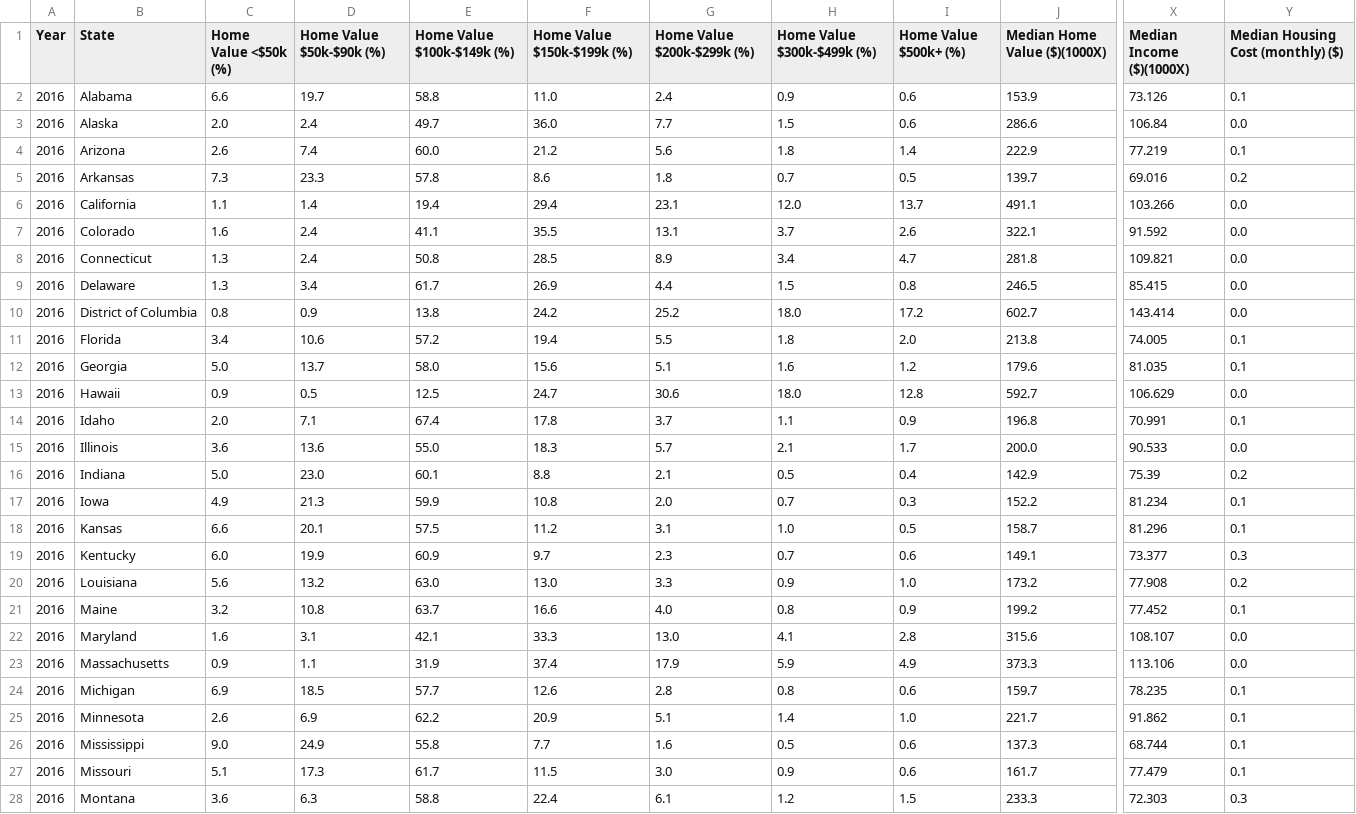
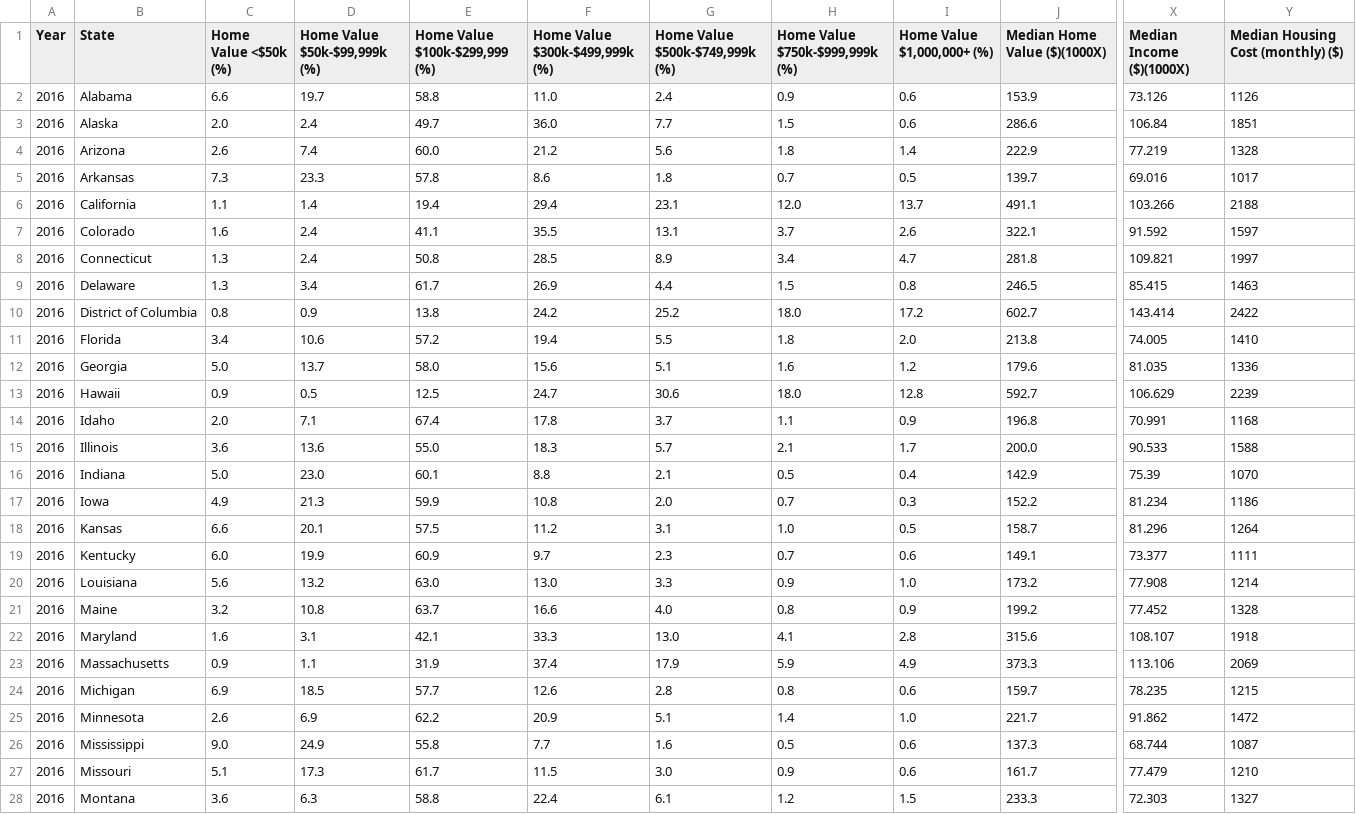
Before and after one commit to JVChermak/Leaving_California, a CSV file: Resources/clean_data/Cost/census_2016.csv, drawn as a sheet; only a part is shown, gaps mark what is left out; the diff covers the shown part only; the diff names each change by its address in the sheet, - before the commit and + after, or states it on an @@ line.

```diff
--- a/Resources/clean_data/Cost/census_2016.csv
+++ b/Resources/clean_data/Cost/census_2016.csv
-D1: Home Value $50k-$90k (%)
+D1: Home Value $50k-$99,999k (%)
-E1: Home Value $100k-$149k (%)
+E1: Home Value $100k-$299,999 (%)
-F1: Home Value $150k-$199k (%)
+F1: Home Value $300k-$499,999k (%)
-G1: Home Value $200k-$299k (%)
+G1: Home Value $500k-$749,999k (%)
-H1: Home Value $300k-$499k (%)
+H1: Home Value $750k-$999,999k (%)
-I1: Home Value $500k+ (%)
+I1: Home Value $1,000,000+ (%)
-Y2: 0.1
+Y2: 1126
-Y3: 0.0
+Y3: 1851
-Y4: 0.1
+Y4: 1328
-Y5: 0.2
+Y5: 1017
-Y6: 0.0
+Y6: 2188
-Y7: 0.0
+Y7: 1597
-Y8: 0.0
+Y8: 1997
-Y9: 0.0
+Y9: 1463
-Y10: 0.0
+Y10: 2422
-Y11: 0.1
+Y11: 1410
-Y12: 0.1
+Y12: 1336
-Y13: 0.0
+Y13: 2239
-Y14: 0.1
+Y14: 1168
-Y15: 0.0
+Y15: 1588
-Y16: 0.2
+Y16: 1070
-Y17: 0.1
+Y17: 1186
-Y18: 0.1
+Y18: 1264
-Y19: 0.3
+Y19: 1111
-Y20: 0.2
+Y20: 1214
-Y21: 0.1
+Y21: 1328
-Y22: 0.0
+Y22: 1918
-Y23: 0.0
+Y23: 2069
-Y24: 0.1
+Y24: 1215
-Y25: 0.1
+Y25: 1472
-Y26: 0.1
+Y26: 1087
-Y27: 0.1
+Y27: 1210
-Y28: 0.3
+Y28: 1327
```
Also changed, not shown: 25 edited cells elsewhere in this file, Resources/clean_data/Cost/Census.csv, Resources/clean_data/Cost/census_2010.csv, 17 other files.
